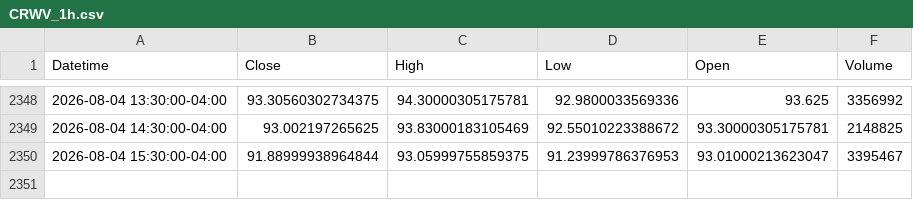
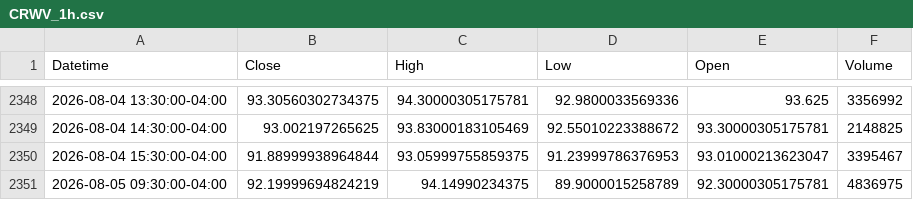
Before and after one commit to Dalingceb/wtw-repo-data, a CSV file: data/CRWV/CRWV_1h.csv, drawn as a sheet; only a part is shown, gaps mark what is left out.

```diff
--- a/data/CRWV/CRWV_1h.csv
+++ b/data/CRWV/CRWV_1h.csv
@@ -2350 +2350,2 @@ Datetime,Close,High,Low,Open,Volume
 2026-08-04 15:30:00-04:00,91.88999938964844,93.05999755859375,91.23999786376953,93.01000213623047,3395467
+2026-08-05 09:30:00-04:00,92.19999694824219,94.14990234375,89.9000015258789,92.30000305175781,4836975
```
Also changed, not shown: data/CL_F/CL_F_daily.csv, data/CL_F/CL_F_monthly.csv, 8 other files.
